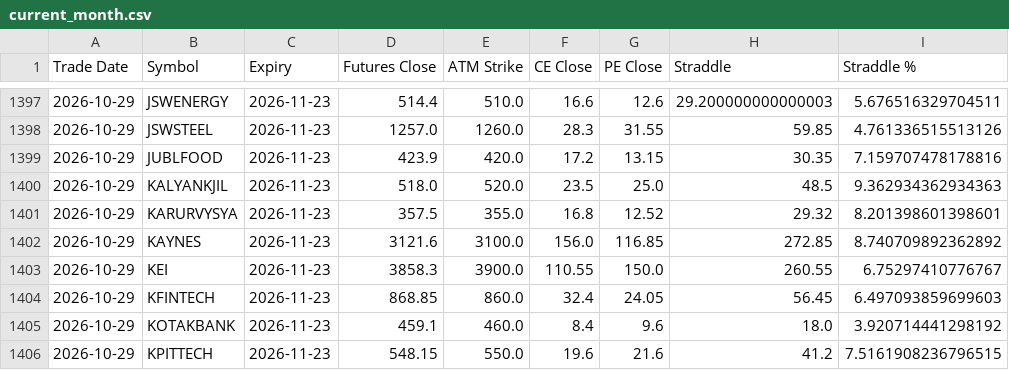
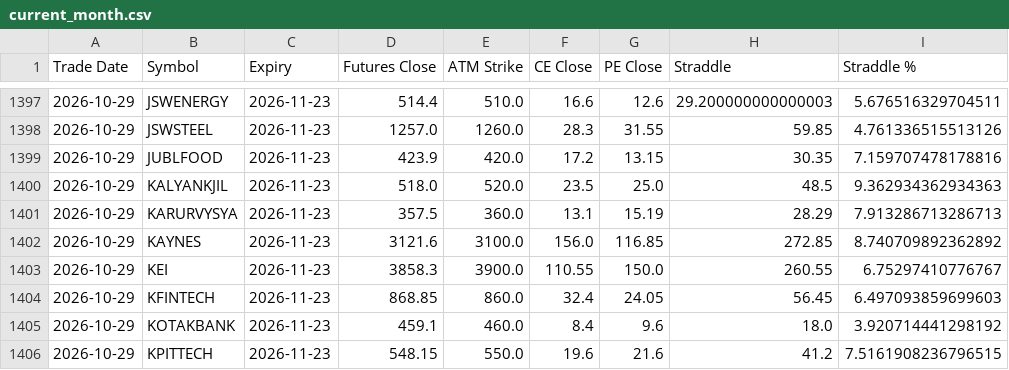
Before and after one commit to nikhil-040720/fno-straddle-all, a CSV file: current_month.csv, drawn as a sheet; only a part is shown, gaps mark what is left out.

```diff
--- a/current_month.csv
+++ b/current_month.csv
@@ -1400,3 +1400,3 @@ Trade Date,Symbol,Expiry,Futures Close,ATM Strike,CE Close,PE Close,Straddle,Str
 2026-10-29,KALYANKJIL,2026-11-23,518.0,520.0,23.5,25.0,48.5,9.362934362934363
-2026-10-29,KARURVYSYA,2026-11-23,357.5,355.0,16.8,12.52,29.32,8.201398601398601
+2026-10-29,KARURVYSYA,2026-11-23,357.5,360.0,13.1,15.19,28.29,7.913286713286713
 2026-10-29,KAYNES,2026-11-23,3121.6,3100.0,156.0,116.85,272.85,8.740709892362892
```
